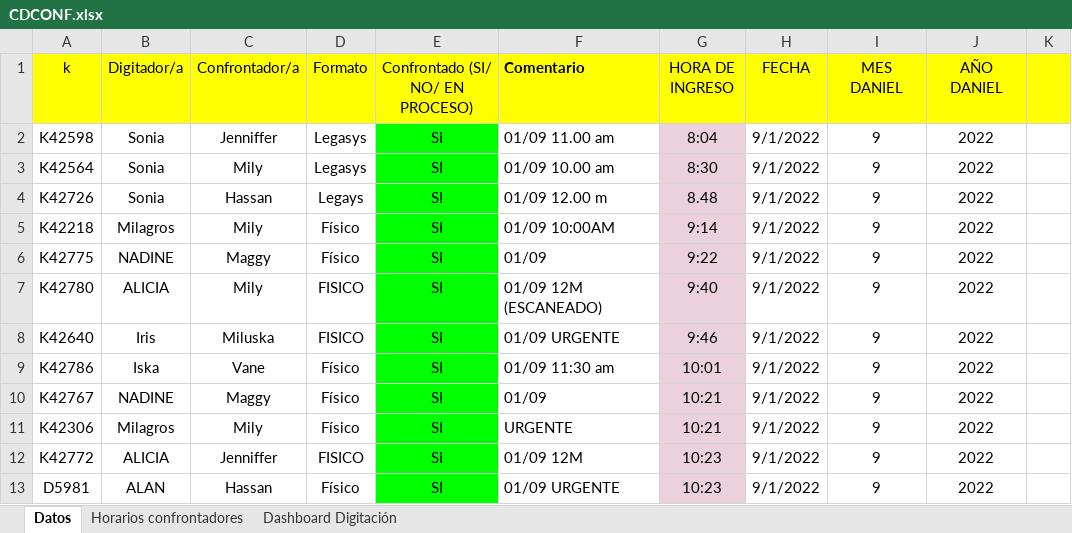
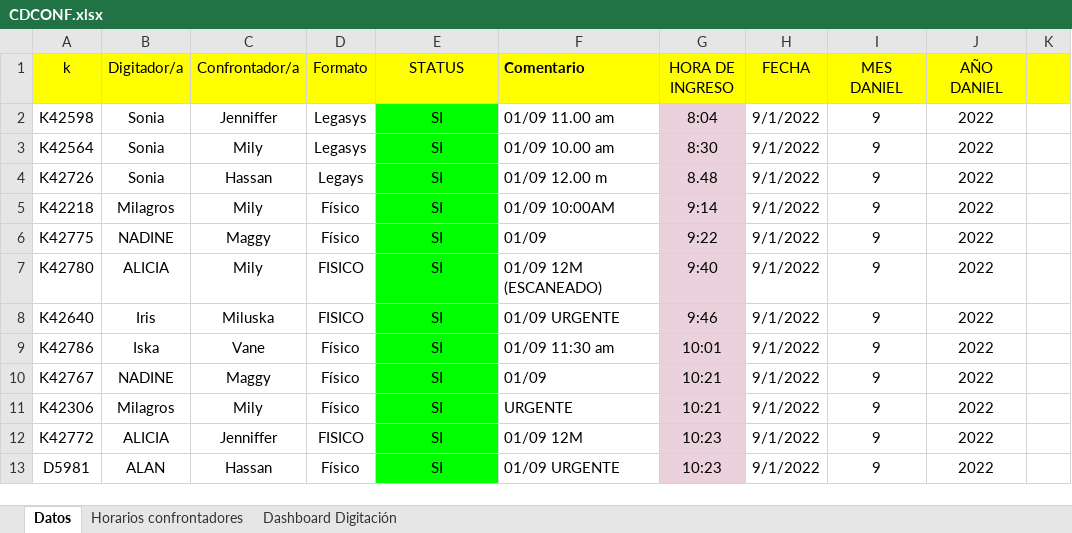
Before and after one commit to danielichis/sepulvedex, an Excel workbook: CDCONF.xlsx, sheet Datos, drawn as a sheet; only a part is shown; values as stored, in another font and other column widths than the file's, no borders; the diff names each change by its address in the sheet, - before the commit and + after, or states it on an @@ line.

```diff
--- a/CDCONF.xlsx (sheet Datos)
+++ b/CDCONF.xlsx (sheet Datos)
-E1: Confrontado (SI/ NO/ EN PROCESO)
+E1: STATUS
```
Also changed, not shown: sheet Dashboard Digitación, 35 other files.
